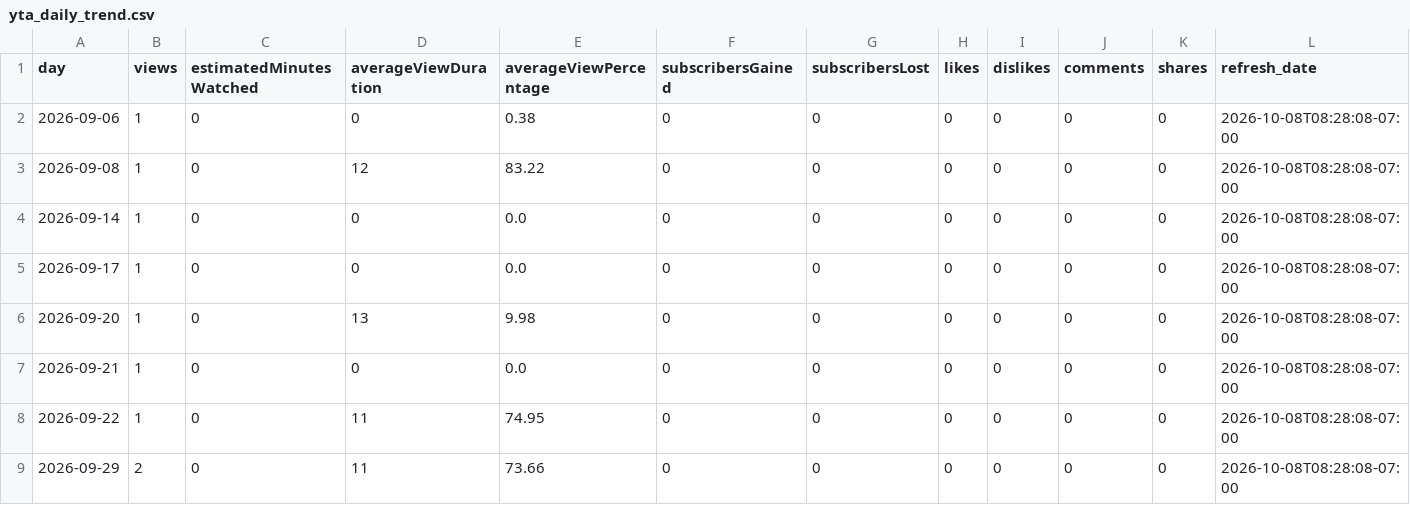
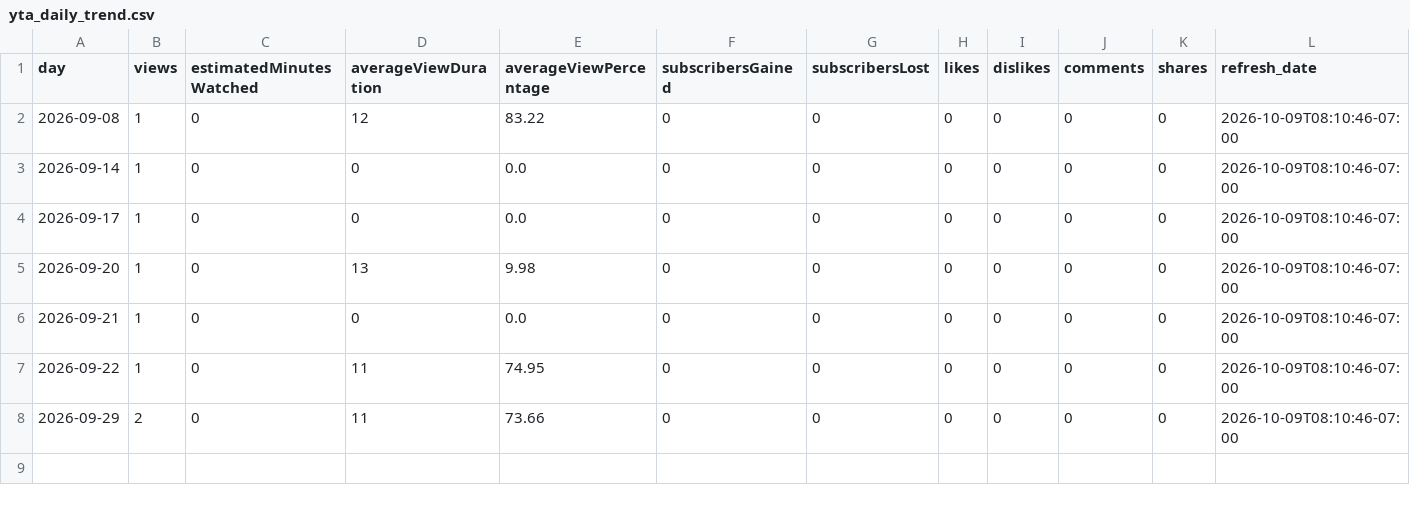
Before and after one commit to zeafang/kepilot-youtube_channel, a CSV file: yta_outputs/yta_daily_trend.csv, drawn as a sheet.

```diff
--- a/yta_outputs/yta_daily_trend.csv
+++ b/yta_outputs/yta_daily_trend.csv
@@ -1,9 +1,8 @@
 day,views,estimatedMinutesWatched,averageViewDuration,averageViewPercentage,subscribersGained,subscribersLost,likes,dislikes,comments,shares,refresh_date
-2026-09-06,1,0,0,0.38,0,0,0,0,0,0,2026-10-08T08:28:08-07:00
-2026-09-08,1,0,12,83.22,0,0,0,0,0,0,2026-10-08T08:28:08-07:00
-2026-09-14,1,0,0,0.0,0,0,0,0,0,0,2026-10-08T08:28:08-07:00
-2026-09-17,1,0,0,0.0,0,0,0,0,0,0,2026-10-08T08:28:08-07:00
-2026-09-20,1,0,13,9.98,0,0,0,0,0,0,2026-10-08T08:28:08-07:00
-2026-09-21,1,0,0,0.0,0,0,0,0,0,0,2026-10-08T08:28:08-07:00
-2026-09-22,1,0,11,74.95,0,0,0,0,0,0,2026-10-08T08:28:08-07:00
-2026-09-29,2,0,11,73.66,0,0,0,0,0,0,2026-10-08T08:28:08-07:00
+2026-09-08,1,0,12,83.22,0,0,0,0,0,0,2026-10-09T08:10:46-07:00
+2026-09-14,1,0,0,0.0,0,0,0,0,0,0,2026-10-09T08:10:46-07:00
+2026-09-17,1,0,0,0.0,0,0,0,0,0,0,2026-10-09T08:10:46-07:00
+2026-09-20,1,0,13,9.98,0,0,0,0,0,0,2026-10-09T08:10:46-07:00
+2026-09-21,1,0,0,0.0,0,0,0,0,0,0,2026-10-09T08:10:46-07:00
+2026-09-22,1,0,11,74.95,0,0,0,0,0,0,2026-10-09T08:10:46-07:00
+2026-09-29,2,0,11,73.66,0,0,0,0,0,0,2026-10-09T08:10:46-07:00
```
Also changed, not shown: yta_outputs/yta_top_videos.csv, yta_outputs/yta_traffic_sources.csv.
